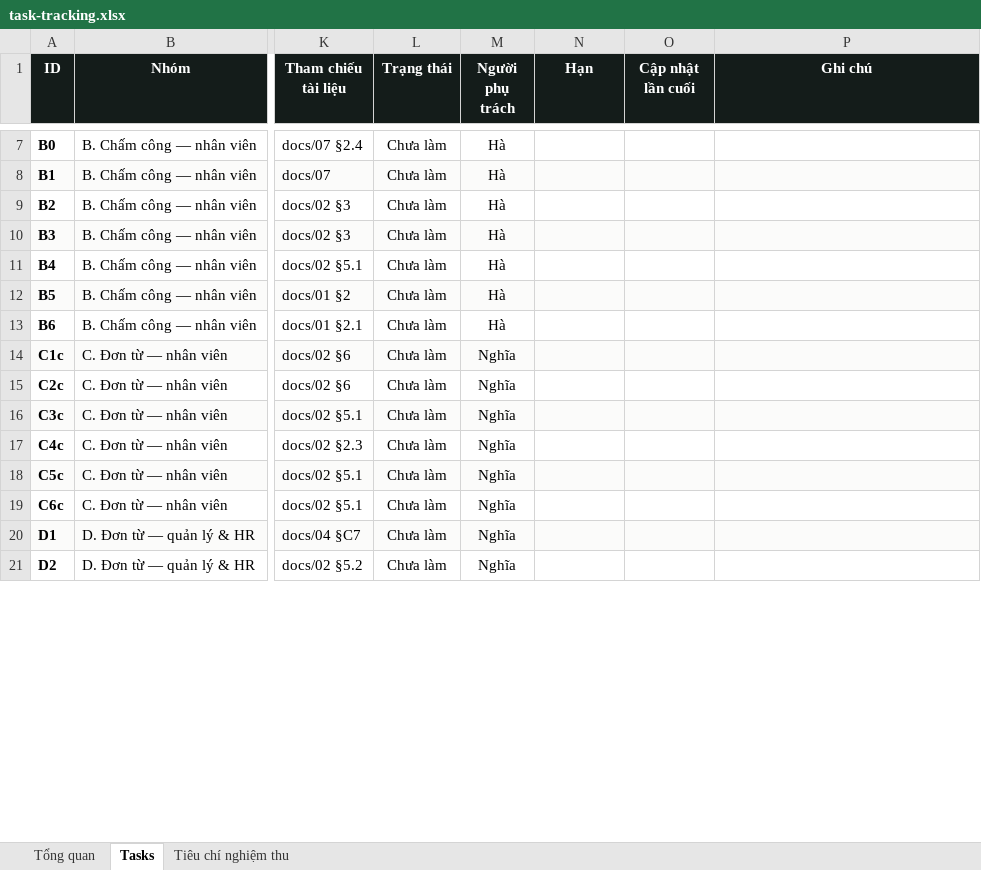
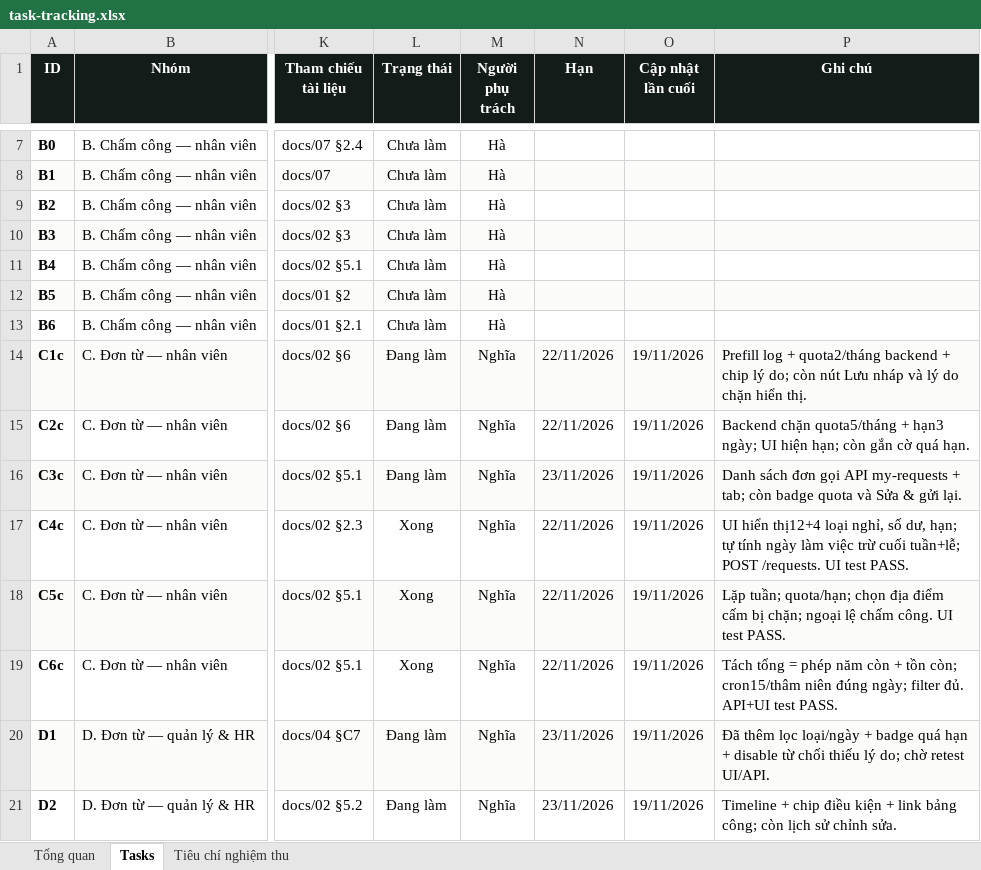
Before and after one commit to trannghia190/act-hkt-2026, an Excel workbook: docs/task-tracking.xlsx, sheet Tasks, drawn as a sheet; only a part is shown, gaps mark what is left out; values as stored, in another font and other column widths than the file's, no borders; conditional formats not drawn; the diff covers the shown part only; the diff names each change by its address in the sheet, - before the commit and + after, or states it on an @@ line.

```diff
--- a/docs/task-tracking.xlsx (sheet Tasks)
+++ b/docs/task-tracking.xlsx (sheet Tasks)
-L14:L16 (Trạng thái): Chưa làm
+L14:L16 (Trạng thái): Đang làm
-N14:N15 (Hạn): (empty)
+N14:N15 (Hạn): 22/11/2026
-O14:O21 (Cập nhật lần cuối): (empty)
+O14:O21 (Cập nhật lần cuối): 19/11/2026
-P14 (Ghi chú): (empty)
+P14 (Ghi chú): Prefill log + quota2/tháng backend + chip lý do; còn nút Lưu nháp và lý do chặn hiển thị.
-P15 (Ghi chú): (empty)
+P15 (Ghi chú): Backend chặn quota5/tháng + hạn3 ngày; UI hiện hạn; còn gắn cờ quá hạn.
-N16 (Hạn): (empty)
+N16 (Hạn): 23/11/2026
-P16 (Ghi chú): (empty)
+P16 (Ghi chú): Danh sách đơn gọi API my-requests + tab; còn badge quota và Sửa & gửi lại.
-L17:L19 (Trạng thái): Chưa làm
+L17:L19 (Trạng thái): Xong
-N17:N19 (Hạn): (empty)
+N17:N19 (Hạn): 22/11/2026
-P17 (Ghi chú): (empty)
+P17 (Ghi chú): UI hiển thị12+4 loại nghỉ, số dư, hạn; tự tính ngày làm việc trừ cuối tuần+lễ; POST /requests. UI test PASS.
-P18 (Ghi chú): (empty)
+P18 (Ghi chú): Lặp tuần; quota/hạn; chọn địa điểm cấm bị chặn; ngoại lệ chấm công. UI test PASS.
-P19 (Ghi chú): (empty)
+P19 (Ghi chú): Tách tổng = phép năm còn + tồn còn; cron15/thâm niên đúng ngày; filter đủ. API+UI test PASS.
-L20:L21 (Trạng thái): Chưa làm
+L20:L21 (Trạng thái): Đang làm
-N20:N21 (Hạn): (empty)
+N20:N21 (Hạn): 23/11/2026
-P20 (Ghi chú): (empty)
+P20 (Ghi chú): Đã thêm lọc loại/ngày + badge quá hạn + disable từ chối thiếu lý do; chờ retest UI/API.
-P21 (Ghi chú): (empty)
+P21 (Ghi chú): Timeline + chip điều kiện + link bảng công; còn lịch sử chỉnh sửa.
```
Also changed, not shown: 45 edited cells elsewhere in this sheet, sheet Tiêu chí nghiệm thu, 41 other files.
